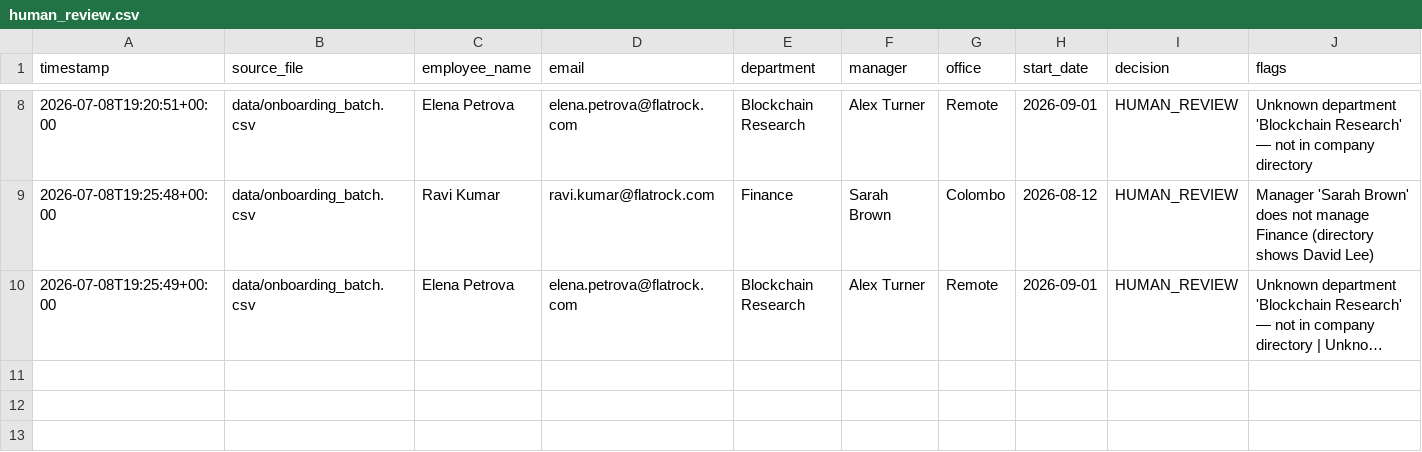
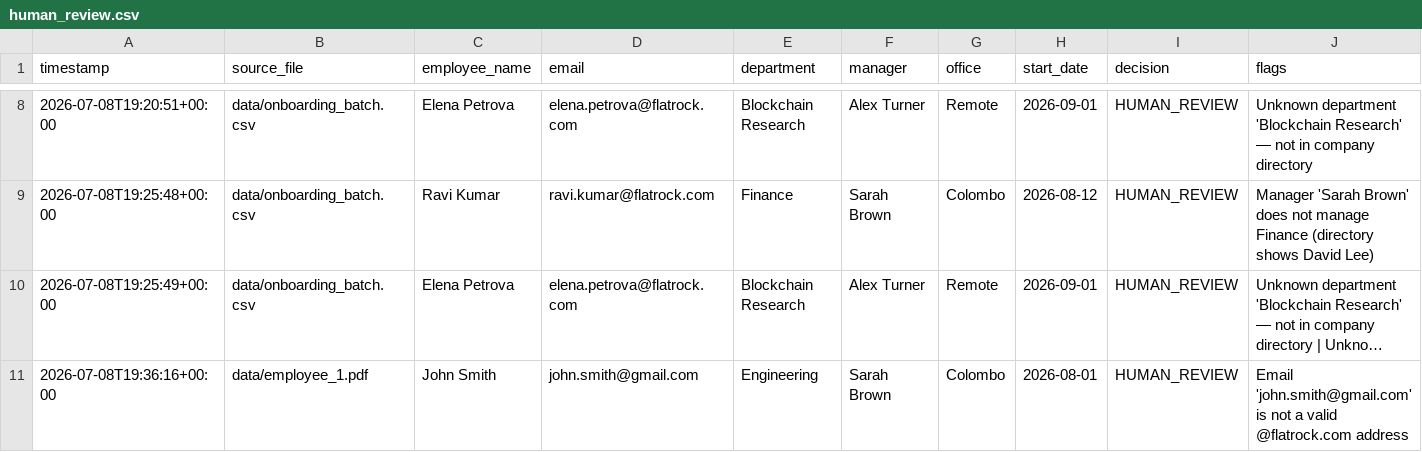
Before and after one commit to heshara2000/agentic-ai-email-processor, a CSV file: outputs/human_review.csv, drawn as a sheet; only a part is shown, gaps mark what is left out; long unchanged cells end in …; the diff names each change by its address in the sheet, - before the commit and + after, or states it on an @@ line.

Commit message:
updated llm validation issue

```diff
--- a/outputs/human_review.csv
+++ b/outputs/human_review.csv
+row 11: 2026-07-08T19:36:16+00:00 | data/employee_1.pdf | John Smith | john.smith@gmail.com | Engineering | Sarah Brown | Colombo | 2026-08-01 | HUMAN_REVIEW | Email 'john.smith@gmail.com' is not a valid @flatrock.com address
```
Also changed, not shown: 10 other files.
